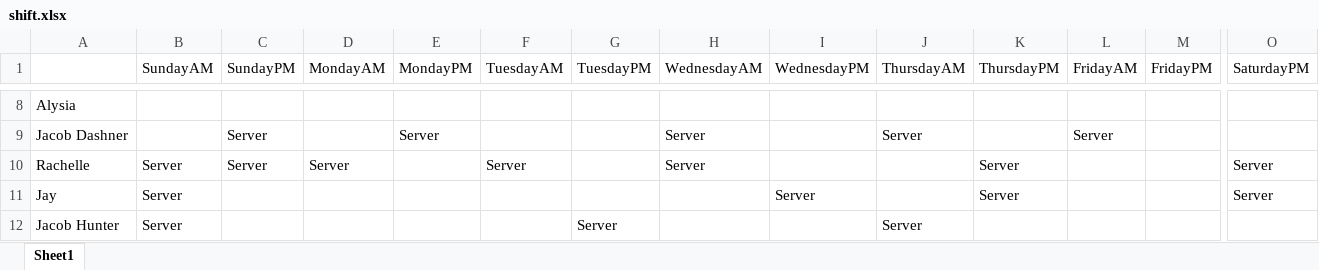
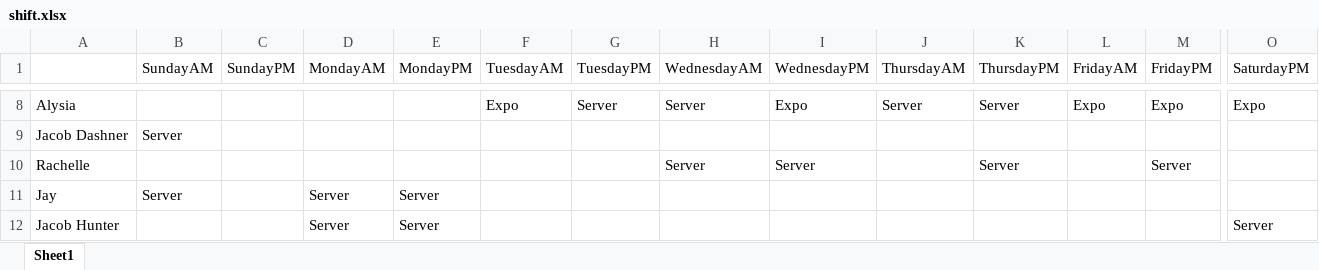
Before and after one commit to Nick22morris/QuickShift, an Excel workbook: shift.xlsx, sheet Sheet1, drawn as a sheet; only a part is shown, gaps mark what is left out; values as stored, in another font and other column widths than the file's, no borders; the diff covers the shown part only; the diff names each change by its address in the sheet, - before the commit and + after, or states it on an @@ line.

```diff
--- a/shift.xlsx (sheet Sheet1)
+++ b/shift.xlsx (sheet Sheet1)
-F8 (TuesdayAM): (empty)
+F8 (TuesdayAM): Expo
-G8 (TuesdayPM): (empty)
+G8 (TuesdayPM): Server
-H8 (WednesdayAM): (empty)
+H8 (WednesdayAM): Server
-I8 (WednesdayPM): (empty)
+I8 (WednesdayPM): Expo
-J8 (ThursdayAM): (empty)
+J8 (ThursdayAM): Server
-K8 (ThursdayPM): (empty)
+K8 (ThursdayPM): Server
-L8 (FridayAM): (empty)
+L8 (FridayAM): Expo
-M8 (FridayPM): (empty)
+M8 (FridayPM): Expo
-O8 (SaturdayPM): (empty)
+O8 (SaturdayPM): Expo
-B9 (SundayAM): (empty)
+B9 (SundayAM): Server
-C9:C10 (SundayPM): Server
+C9:C10 (SundayPM): (empty)
-E9 (MondayPM): Server
+E9 (MondayPM): (empty)
-H9 (WednesdayAM): Server
+H9 (WednesdayAM): (empty)
-J9 (ThursdayAM): Server
+J9 (ThursdayAM): (empty)
-L9 (FridayAM): Server
+L9 (FridayAM): (empty)
-B10 (SundayAM): Server
+B10 (SundayAM): (empty)
-D10 (MondayAM): Server
+D10 (MondayAM): (empty)
-F10 (TuesdayAM): Server
+F10 (TuesdayAM): (empty)
-I10 (WednesdayPM): (empty)
+I10 (WednesdayPM): Server
-M10 (FridayPM): (empty)
+M10 (FridayPM): Server
-O10:O11 (SaturdayPM): Server
+O10:O11 (SaturdayPM): (empty)
-D11:D12 (MondayAM): (empty)
+D11:D12 (MondayAM): Server
-E11:E12 (MondayPM): (empty)
+E11:E12 (MondayPM): Server
-I11 (WednesdayPM): Server
+I11 (WednesdayPM): (empty)
-K11 (ThursdayPM): Server
+K11 (ThursdayPM): (empty)
-B12 (SundayAM): Server
+B12 (SundayAM): (empty)
-G12 (TuesdayPM): Server
+G12 (TuesdayPM): (empty)
-J12 (ThursdayAM): Server
+J12 (ThursdayAM): (empty)
-O12 (SaturdayPM): (empty)
+O12 (SaturdayPM): Server
```
Also changed, not shown: 1 added row and 139 edited cells elsewhere in this sheet, 7 other files.
